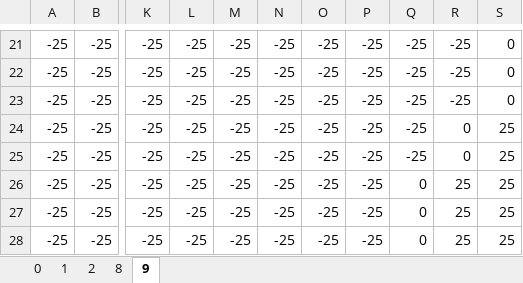
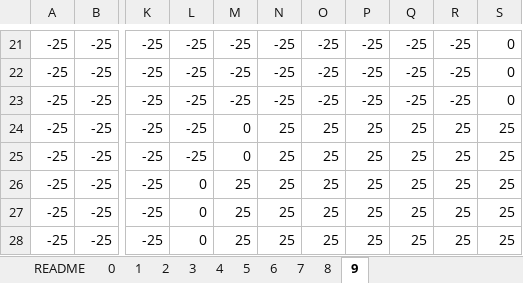
Before and after one commit to reed9999/neural-networks-and-deep-learning, an Excel workbook: experiments/input-number-map.xlsx, sheet 9, drawn as a sheet; only a part is shown, gaps mark what is left out; values as stored, in another font and other column widths than the file's, no borders; conditional formats not drawn; the diff names each change by its address in the sheet, - before the commit and + after, or states it on an @@ line.

```diff
--- a/experiments/input-number-map.xlsx (sheet 9)
+++ b/experiments/input-number-map.xlsx (sheet 9)
+sheet tab: README
+sheet tab: 3
+sheet tab: 4
+sheet tab: 5
+sheet tab: 6
+sheet tab: 7
-M24:M25: -25
+M24:M25: 0
-N24:N28: -25
+N24:N28: 25
-O24:O28: -25
+O24:O28: 25
-P24:P28: -25
+P24:P28: 25
-Q24:Q25: -25
+Q24:Q25: 25
-R24:R25: 0
+R24:R25: 25
-L26:L28: -25
+L26:L28: 0
-M26:M28: -25
+M26:M28: 25
-Q26:Q28: 0
+Q26:Q28: 25
```
Also changed, not shown: sheet 1, sheet 2, sheet 0.
